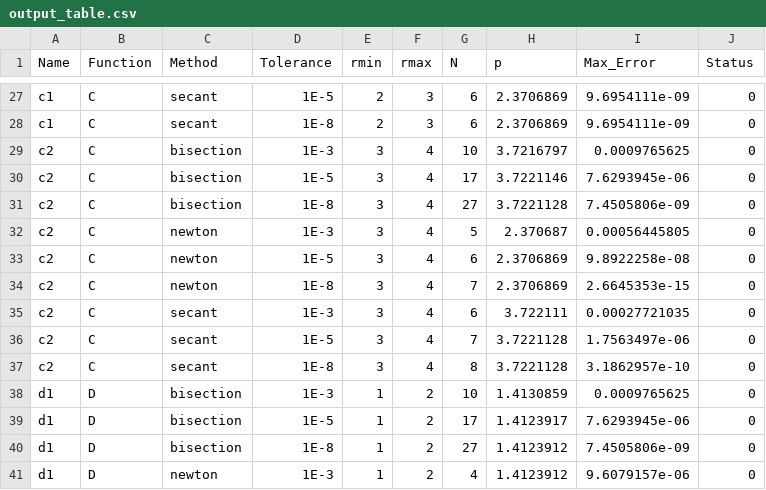
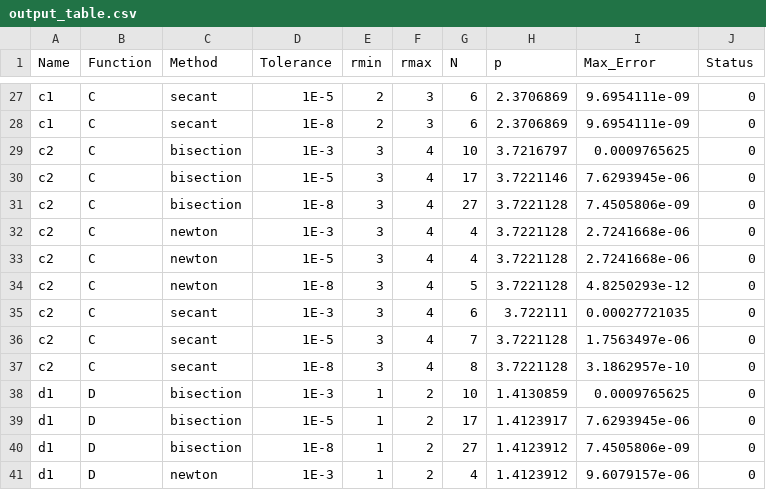
Before and after one commit to sgoodm/apsc607, a CSV file: project_01/output/output_table.csv, drawn as a sheet; only a part is shown, gaps mark what is left out.

Commit message:
Update outputs

```diff
--- a/project_01/output/output_table.csv
+++ b/project_01/output/output_table.csv
@@ -31,5 +31,5 @@ c2,C,bisection,1E-5,3,4,17,3.7221146,7.6293945e-06,0
 c2,C,bisection,1E-8,3,4,27,3.7221128,7.4505806e-09,0
-c2,C,newton,1E-3,3,4,5,2.370687,0.00056445805,0
-c2,C,newton,1E-5,3,4,6,2.3706869,9.8922258e-08,0
-c2,C,newton,1E-8,3,4,7,2.3706869,2.6645353e-15,0
+c2,C,newton,1E-3,3,4,4,3.7221128,2.7241668e-06,0
+c2,C,newton,1E-5,3,4,4,3.7221128,2.7241668e-06,0
+c2,C,newton,1E-8,3,4,5,3.7221128,4.8250293e-12,0
 c2,C,secant,1E-3,3,4,6,3.722111,0.00027721035,0
```
Also changed, not shown: 47 other files.
